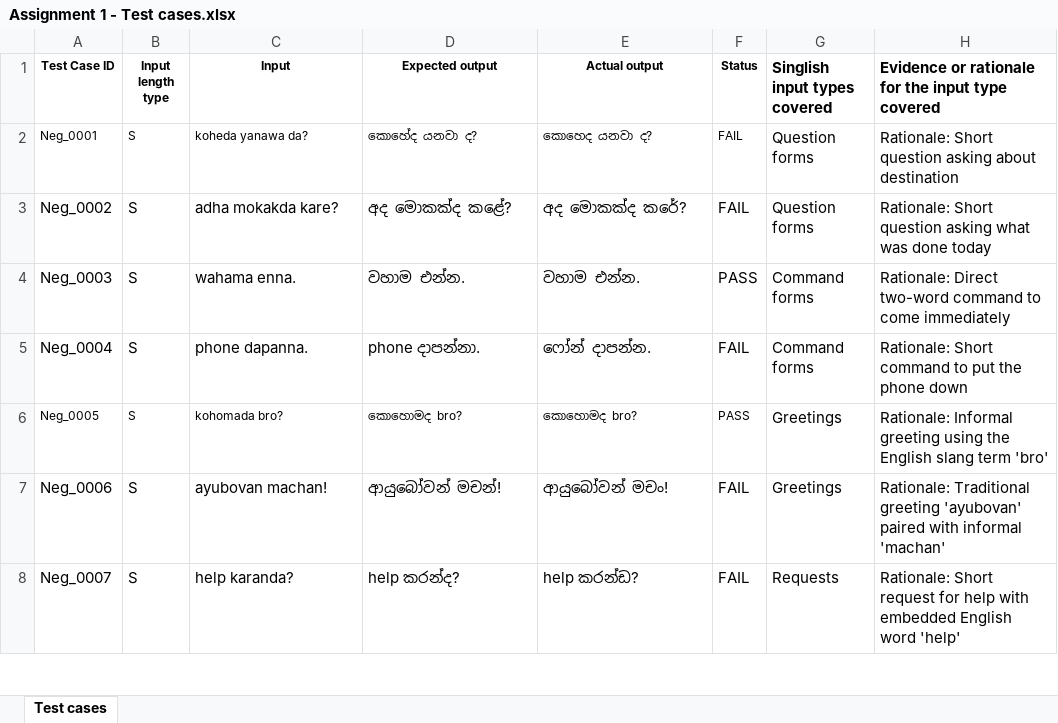
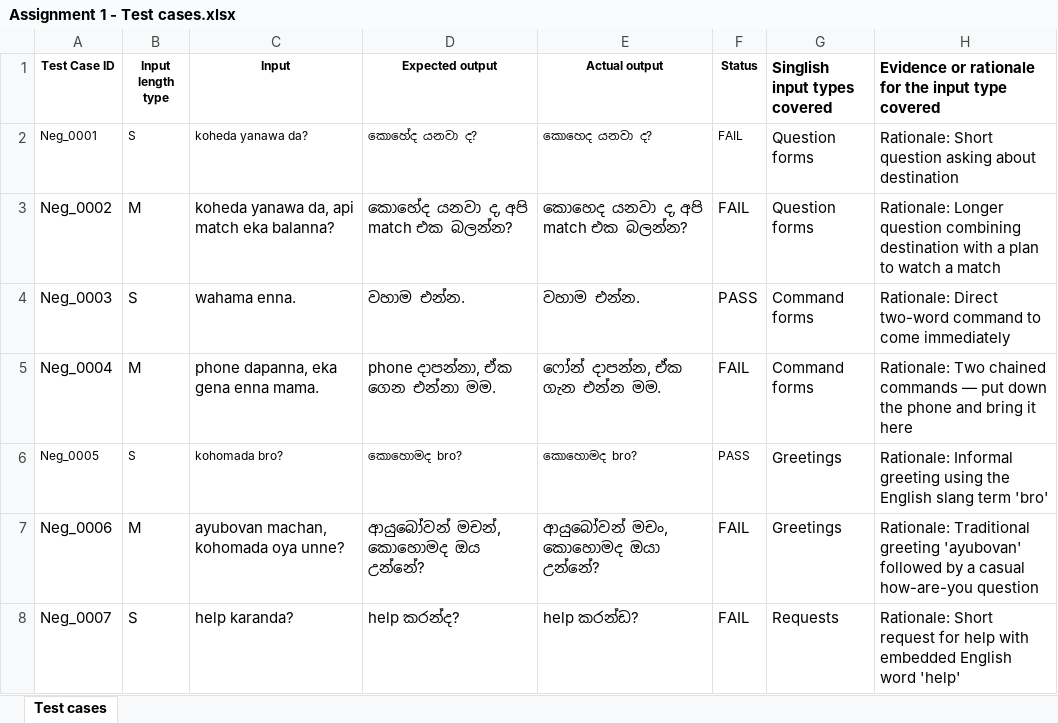
Before and after one commit to Ranaweerakgls/ITPM-Assignment-1-IT23409064, an Excel workbook: Assignment 1 - Test cases.xlsx, sheet Test cases, drawn as a sheet; only a part is shown; values as stored, in another font and other column widths than the file's, no borders; the diff covers the shown part only; the diff names each change by its address in the sheet, - before the commit and + after, or states it on an @@ line.

Commit message:
Update test cases in Assignment 1 - Test cases.xlsx

```diff
--- a/Assignment 1 - Test cases.xlsx (sheet Test cases)
+++ b/Assignment 1 - Test cases.xlsx (sheet Test cases)
-B3 (Input length type): S
+B3 (Input length type): M
-C3 (Input): adha mokakda kare?
+C3 (Input): koheda yanawa da, api match eka balanna?
-D3 (Expected output): අද මොකක්ද කළේ?
+D3 (Expected output): කොහේද යනවා ද, අපි match එක බලන්න?
-E3 (Actual output): අද මොකක්ද කරේ?
+E3 (Actual output): කොහෙද යනවා ද, අපි match එක බලන්න?
-H3: Rationale: Short question asking what was done today
+H3: Rationale: Longer question combining destination with a plan to watch a match
-B5 (Input length type): S
+B5 (Input length type): M
-C5 (Input): phone dapanna.
+C5 (Input): phone dapanna, eka gena enna mama.
-D5 (Expected output): phone දාපන්නා.
+D5 (Expected output): phone දාපන්නා, ඒක ගෙන එන්නා මම.
-E5 (Actual output): ෆෝන් දාපන්න.
+E5 (Actual output): ෆෝන් දාපන්න, ඒක ගැන එන්න මම.
-H5: Rationale: Short command to put the phone down
+H5: Rationale: Two chained commands — put down the phone and bring it here
-B7 (Input length type): S
+B7 (Input length type): M
-C7 (Input): ayubovan machan!
+C7 (Input): ayubovan machan, kohomada oya unne?
-D7 (Expected output): ආයුබෝවන් මචන්!
+D7 (Expected output): ආයුබෝවන් මචන්, කොහොමද ඔය උන්නේ?
-E7 (Actual output): ආයුබෝවන් මචං!
+E7 (Actual output): ආයුබෝවන් මචං, කොහොමද ඔයා උන්නේ?
-H7: …greeting 'ayubovan' paired with informal 'machan'
+H7: …greeting 'ayubovan' followed by a casual how-are-you question
```
Also changed, not shown: 63 edited cells elsewhere in this sheet.
